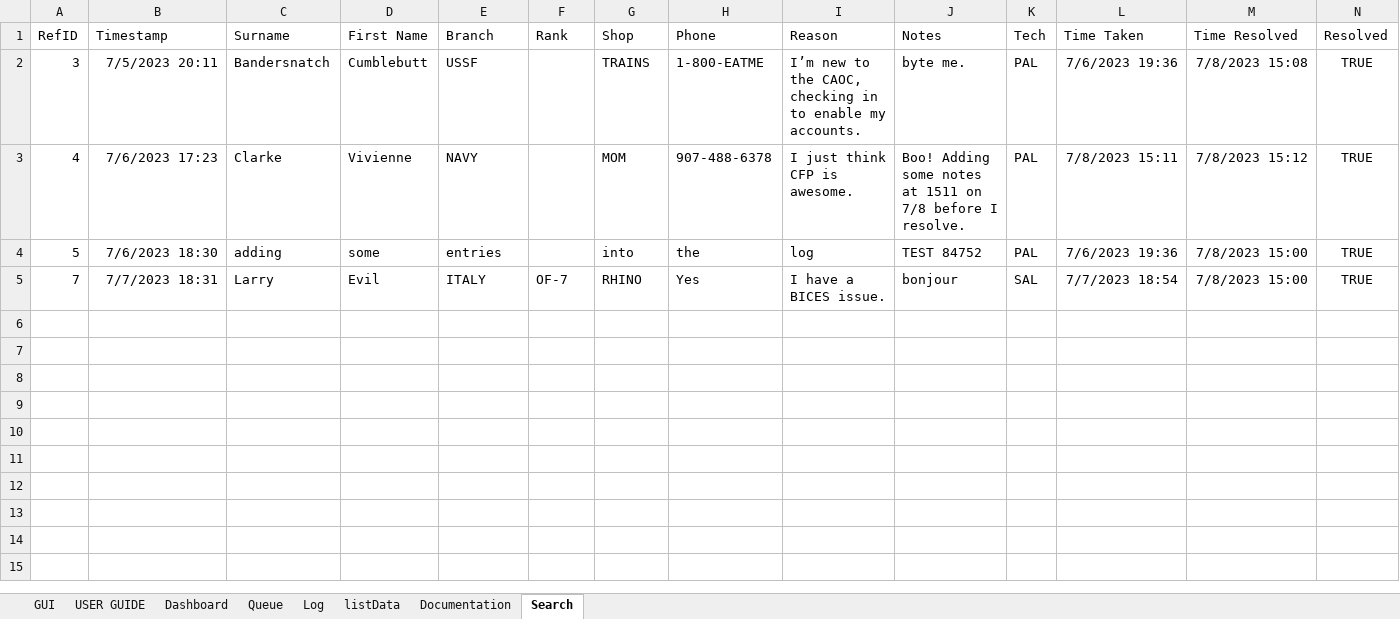
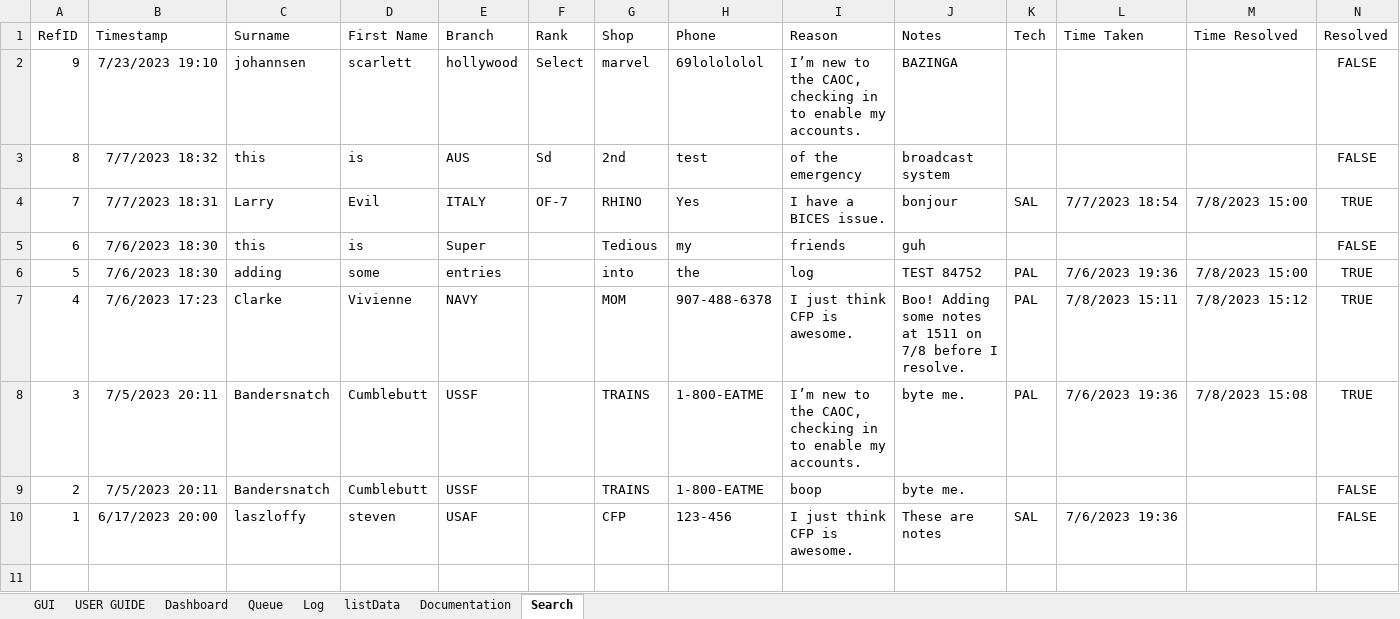
Before and after one commit to vypr907/supportQ, an Excel workbook: SupportQ_DEV.xlsm, sheet Search, drawn as a sheet; only a part is shown; values as stored, in another font and other column widths than the file's, no borders; charts and pictures not drawn; removed rows and columns are numbered as before the commit, all else as after; rows hold the shown columns only; the diff names each change by its address in the sheet, - before the commit and + after, or states it on an @@ line.

```diff
--- a/SupportQ_DEV.xlsm (sheet Search)
+++ b/SupportQ_DEV.xlsm (sheet Search)
-row 2: 3 | 7/5/2023 20:11 | Bandersnatch | Cumblebutt | USSF |  | TRAINS | 1-800-EATME | I’m new to the CAOC, checking in to enable my accounts. | byte me. | PAL | 7/6/2023 19:36 | 7/8/2023 15:08 | TRUE
+row 2: 9 | 7/23/2023 19:10 | johannsen | scarlett | hollywood | Select | marvel | 69lolololol | I’m new to the CAOC, checking in to enable my accounts. | BAZINGA |  |  |  | FALSE
+row 3: 8 | 7/7/2023 18:32 | this | is | AUS | Sd | 2nd | test | of the emergency | broadcast system |  |  |  | FALSE
@@ row 5 moved to row 4: 7 @@
+row 5: 6 | 7/6/2023 18:30 | this | is | Super |  | Tedious | my | friends | guh |  |  |  | FALSE
@@ row 4 moved to row 6: 5 @@
+row 8: 3 | 7/5/2023 20:11 | Bandersnatch | Cumblebutt | USSF |  | TRAINS | 1-800-EATME | I’m new to the CAOC, checking in to enable my accounts. | byte me. | PAL | 7/6/2023 19:36 | 7/8/2023 15:08 | TRUE
+row 9: 2 | 7/5/2023 20:11 | Bandersnatch | Cumblebutt | USSF |  | TRAINS | 1-800-EATME | boop | byte me. |  |  |  | FALSE
+row 10: 1 | 6/17/2023 20:00 | laszloffy | steven | USAF |  | CFP | 123-456 | I just think CFP is awesome. | These are notes | SAL | 7/6/2023 19:36 |  | FALSE
+row 11: (empty)
```
Also changed, not shown: charts or pictures, 3 other files.
